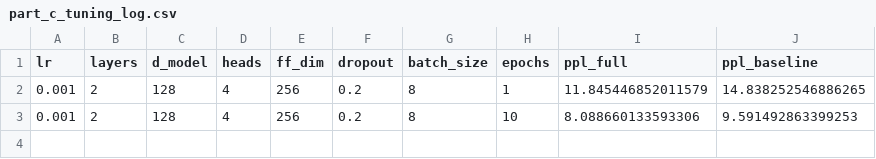
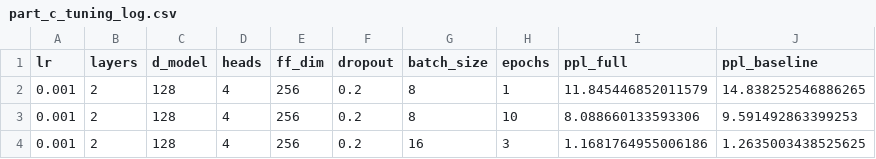
Before and after one commit to AyaanFaisal2619/i23-2619-NLP-Assignment3, a CSV file: results/part_c_tuning_log.csv, drawn as a sheet; the diff names each change by its address in the sheet, - before the commit and + after, or states it on an @@ line.

```diff
--- a/results/part_c_tuning_log.csv
+++ b/results/part_c_tuning_log.csv
+row 4: 0.001 | 2 | 128 | 4 | 256 | 0.2 | 16 | 3 | 1.1681764955006186 | 1.2635003438525625
```
Also changed, not shown: results/part_c_generated_examples.csv, 2 other files.
